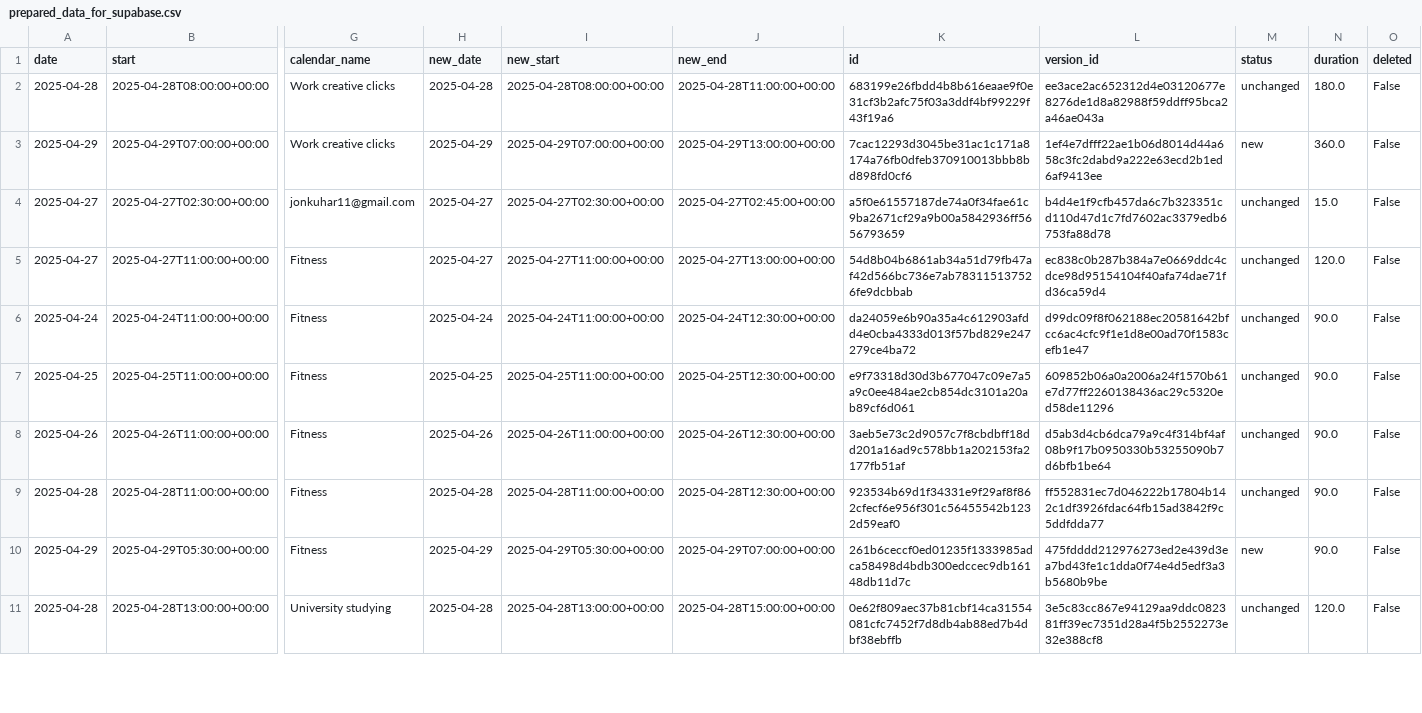
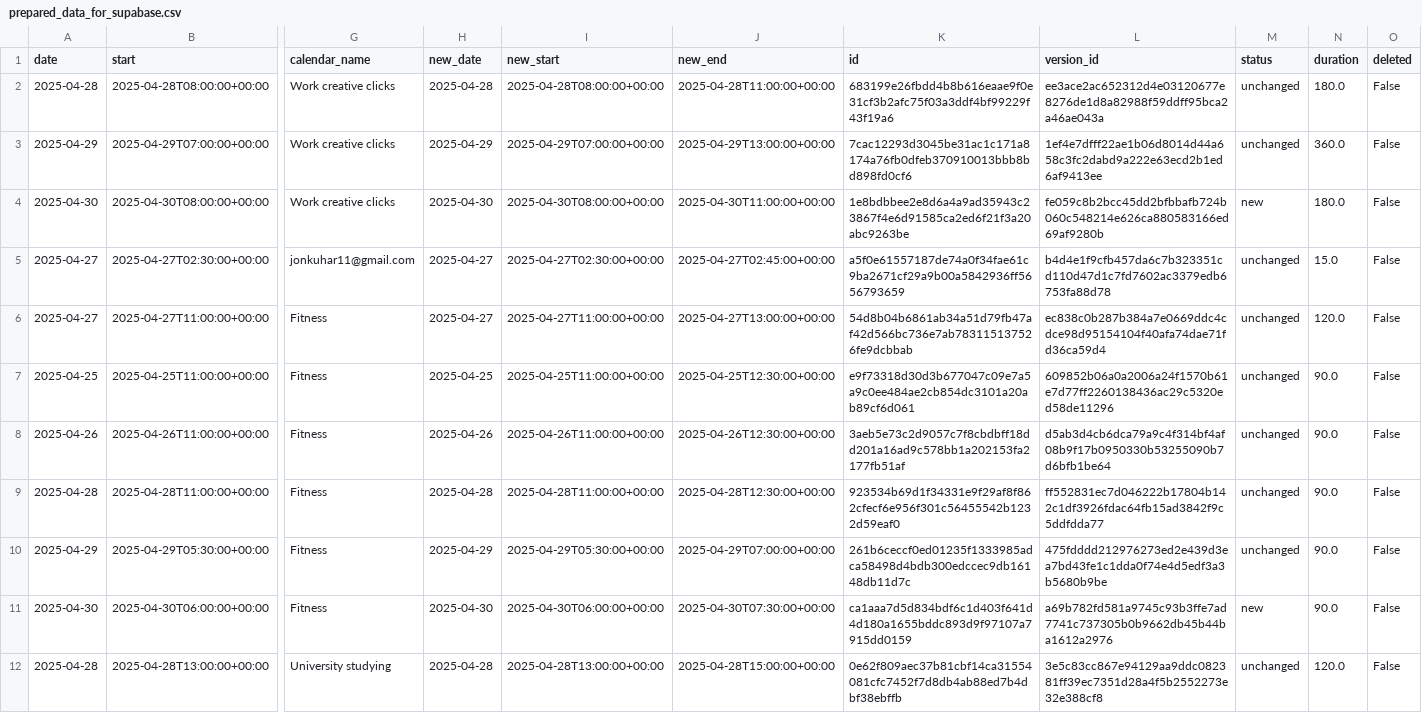
Before and after one commit to hajkuron/notion-githubchart, a CSV file: data/prepared_data_for_supabase.csv, drawn as a sheet; only a part is shown, gaps mark what is left out; removed rows and columns are numbered as before the commit, all else as after; rows hold the shown columns only; the diff covers the shown part only; the diff names each change by its address in the sheet, - before the commit and + after, or states it on an @@ line.

```diff
--- a/data/prepared_data_for_supabase.csv
+++ b/data/prepared_data_for_supabase.csv
-M3 (status): new
+M3 (status): unchanged
+row 4: 2025-04-30 | 2025-04-30T08:00:00+00:00 | Work creative clicks | 2025-04-30 | 2025-04-30T08:00:00+00:00 | 2025-04-30T11:00:00+00:00 | 1e8bdbbee2e8d6a4a9ad35943c23867f4e6d91585ca2ed6f21f3a20abc9263be | fe059c8b2bcc45dd2bfbbafb724b060c548214e626ca880583166ed69af9280b | new | 180.0 | False
-row 6: 2025-04-24 | 2025-04-24T11:00:00+00:00 | Fitness | 2025-04-24 | 2025-04-24T11:00:00+00:00 | 2025-04-24T12:30:00+00:00 | da24059e6b90a35a4c612903afdd4e0cba4333d013f57bd829e247279ce4ba72 | d99dc09f8f062188ec20581642bfcc6ac4cfc9f1e1d8e00ad70f1583cefb1e47 | unchanged | 90.0 | False
-M10 (status): new
+M10 (status): unchanged
+row 11: 2025-04-30 | 2025-04-30T06:00:00+00:00 | Fitness | 2025-04-30 | 2025-04-30T06:00:00+00:00 | 2025-04-30T07:30:00+00:00 | ca1aaa7d5d834bdf6c1d403f641d4d180a1655bddc893d9f97107a7915dd0159 | a69b782fd581a9745c93b3ffe7ad7741c737305b0b9662db45b44ba1612a2976 | new | 90.0 | False
```
Also changed, not shown: 5 added rows, 1 removed row and 4 edited cells elsewhere in this file, 10 other files.
